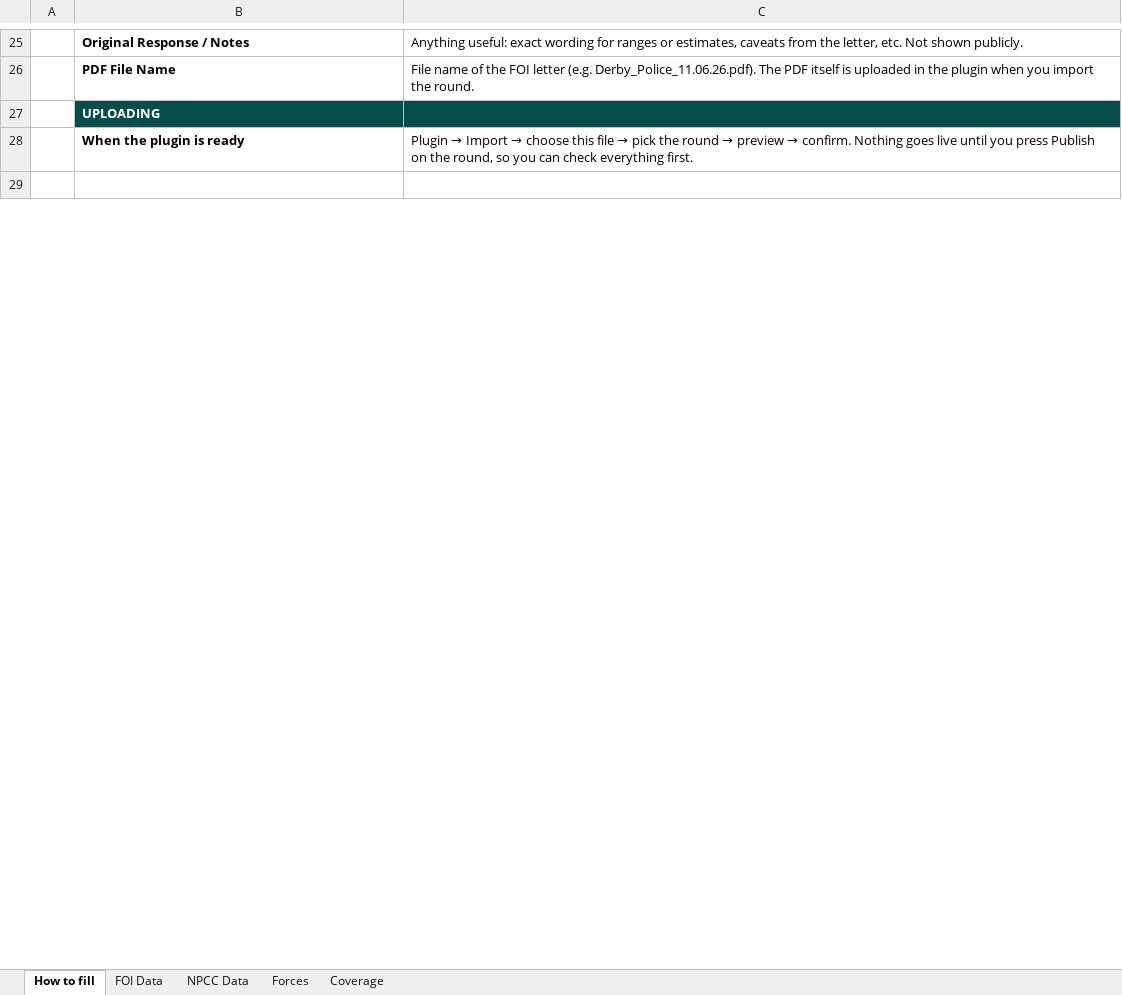
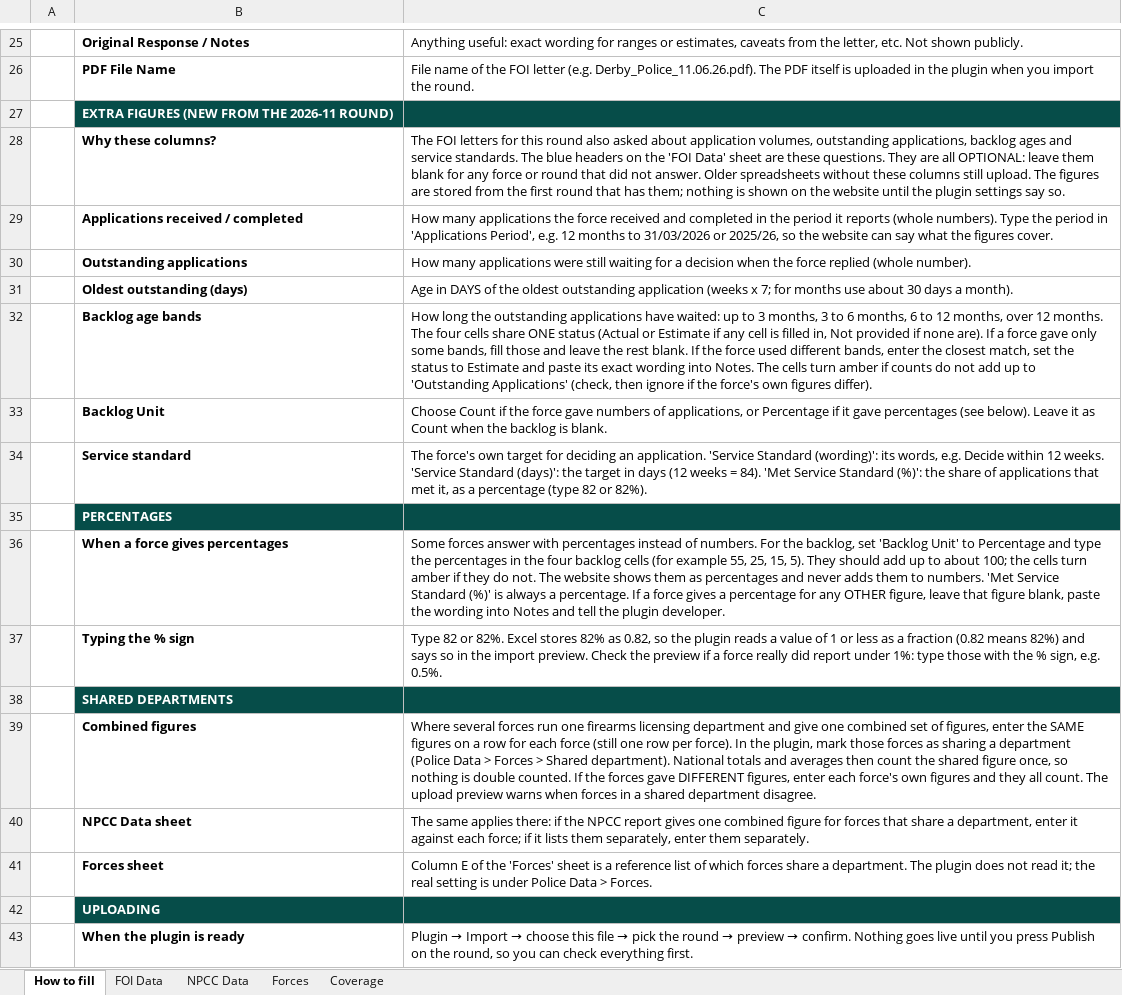
Before and after one commit to suliman-khaan/gco-police-data, an Excel workbook: dev/reference/GCO-Police-FOI-Data-Template.xlsx, sheet How to fill, drawn as a sheet; only a part is shown, gaps mark what is left out; the shorter side is filled out with more unchanged rows; values as stored, in another font and other column widths than the file's, no borders; the diff names each change by its address in the sheet, - before the commit and + after, or states it on an @@ line.

Commit message:
M8: extra FOI figures, percentages and shared departments
From client feedback:

1. Extra FOI figures (applications received/completed and their period,
   outstanding and oldest outstanding, backlog age bands, service
   standard wording/days/% met). Optional columns, stored with the usual
   Actual/Estimate/Not provided status, second tab in the round editor,
   a force page section and portal stat cards. Public only when switched
   on in Settings, so the client decides later.

2. Percentages: backlog bands take a Count or Percentage unit per row.
   Percentages are validated, shown as given and never summed into
   counts. A bare value of 1 or less is read as a fraction, with a notice.

3. Shared departments: forces can share a group. Identical figures in a
   group are counted once in national totals and averages (NPCC and FOI),
   different figures all count. Import preview warns on disagreement; the
   force page says which force it shares with.

Also: DB version 4, numeric-safe change detection for decimals, export
built from the header list, a bar chart option to skip the latest-bar
highlight, Help screen and README updates, updated spreadsheet template,
and 18 new unit tests (123 pass). Version 0.4.0.

```diff
--- a/dev/reference/GCO-Police-FOI-Data-Template.xlsx (sheet How to fill)
+++ b/dev/reference/GCO-Police-FOI-Data-Template.xlsx (sheet How to fill)
+row 27:  | EXTRA FIGURES (NEW FROM THE 2026-11 ROUND)
+row 28:  | Why these columns? | The FOI letters for this round also asked about application volumes, outstanding applications, backlog ages and service standards. The blue headers on the 'FOI Data' sheet are these questions. They are all OPTIONAL: leave them blank for any force or round that did not answer. Older spreadsheets without these columns still upload. The figures are stored from the first round that has them; nothing is shown on the website until the plugin settings say so.
+row 29:  | Applications received / completed | How many applications the force received and completed in the period it reports (whole numbers). Type the period in 'Applications Period', e.g. 12 months to 31/03/2026 or 2025/26, so the website can say what the figures cover.
+row 30:  | Outstanding applications | How many applications were still waiting for a decision when the force replied (whole number).
+row 31:  | Oldest outstanding (days) | Age in DAYS of the oldest outstanding application (weeks x 7; for months use about 30 days a month).
+row 32:  | Backlog age bands | How long the outstanding applications have waited: up to 3 months, 3 to 6 months, 6 to 12 months, over 12 months. The four cells share ONE status (Actual or Estimate if any cell is filled in, Not provided if none are). If a force gave only some bands, fill those and leave the rest blank. If the force used different bands, enter the closest match, set the status to Estimate and paste its exact wording into Notes. The cells turn amber if counts do not add up to 'Outstanding Applications' (check, then ignore if the force's own figures differ).
+row 33:  | Backlog Unit | Choose Count if the force gave numbers of applications, or Percentage if it gave percentages (see below). Leave it as Count when the backlog is blank.
+row 34:  | Service standard | The force's own target for deciding an application. 'Service Standard (wording)': its words, e.g. Decide within 12 weeks. 'Service Standard (days)': the target in days (12 weeks = 84). 'Met Service Standard (%)': the share of applications that met it, as a percentage (type 82 or 82%).
+row 35:  | PERCENTAGES
+row 36:  | When a force gives percentages | Some forces answer with percentages instead of numbers. For the backlog, set 'Backlog Unit' to Percentage and type the percentages in the four backlog cells (for example 55, 25, 15, 5). They should add up to about 100; the cells turn amber if they do not. The website shows them as percentages and never adds them to numbers. 'Met Service Standard (%)' is always a percentage. If a force gives a percentage for any OTHER figure, leave that figure blank, paste the wording into Notes and tell the plugin developer.
+row 37:  | Typing the % sign | Type 82 or 82%. Excel stores 82% as 0.82, so the plugin reads a value of 1 or less as a fraction (0.82 means 82%) and says so in the import preview. Check the preview if a force really did report under 1%: type those with the % sign, e.g. 0.5%.
+row 38:  | SHARED DEPARTMENTS
+row 39:  | Combined figures | Where several forces run one firearms licensing department and give one combined set of figures, enter the SAME figures on a row for each force (still one row per force). In the plugin, mark those forces as sharing a department (Police Data > Forces > Shared department). National totals and averages then count the shared figure once, so nothing is double counted. If the forces gave DIFFERENT figures, enter each force's own figures and they all count. The upload preview warns when forces in a shared department disagree.
+row 40:  | NPCC Data sheet | The same applies there: if the NPCC report gives one combined figure for forces that share a department, enter it against each force; if it lists them separately, enter them separately.
+row 41:  | Forces sheet | Column E of the 'Forces' sheet is a reference list of which forces share a department. The plugin does not read it; the real setting is under Police Data > Forces.
```
Also changed, not shown: sheet NPCC Data, sheet Coverage, sheet FOI Data, sheet Forces, 29 other files.
